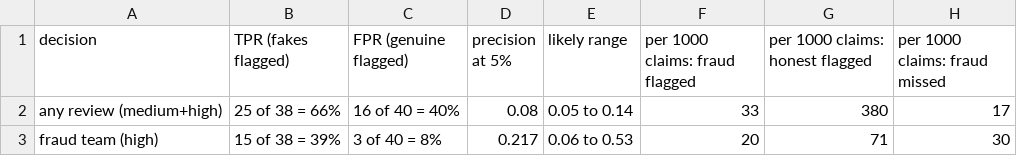
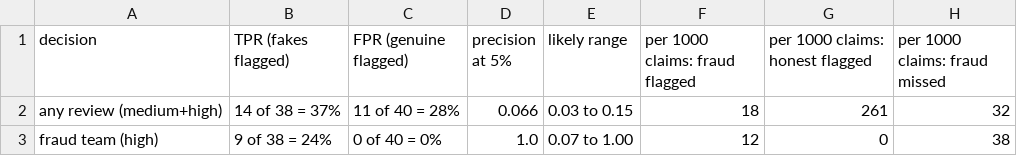
Before and after one commit to a1n2n3a4biju/claim-checker, a CSV file: evaluation/results/precision_at_fraud_rate.csv, drawn as a sheet.

```diff
--- a/evaluation/results/precision_at_fraud_rate.csv
+++ b/evaluation/results/precision_at_fraud_rate.csv
@@ -1,3 +1,3 @@
 decision,TPR (fakes flagged),FPR (genuine flagged),precision at 5%,likely range,per 1000 claims: fraud flagged,per 1000 claims: honest flagged,per 1000 claims: fraud missed
-any review (medium+high),25 of 38 = 66%,16 of 40 = 40%,0.08,0.05 to 0.14,33,380,17
-fraud team (high),15 of 38 = 39%,3 of 40 = 8%,0.217,0.06 to 0.53,20,71,30
+any review (medium+high),14 of 38 = 37%,11 of 40 = 28%,0.066,0.03 to 0.15,18,261,32
+fraud team (high),9 of 38 = 24%,0 of 40 = 0%,1.0,0.07 to 1.00,12,0,38
```
Also changed, not shown: evaluation/results/module_copy_move_test.csv, evaluation/results/module_copy_move_tuning.csv, 15 other files.
